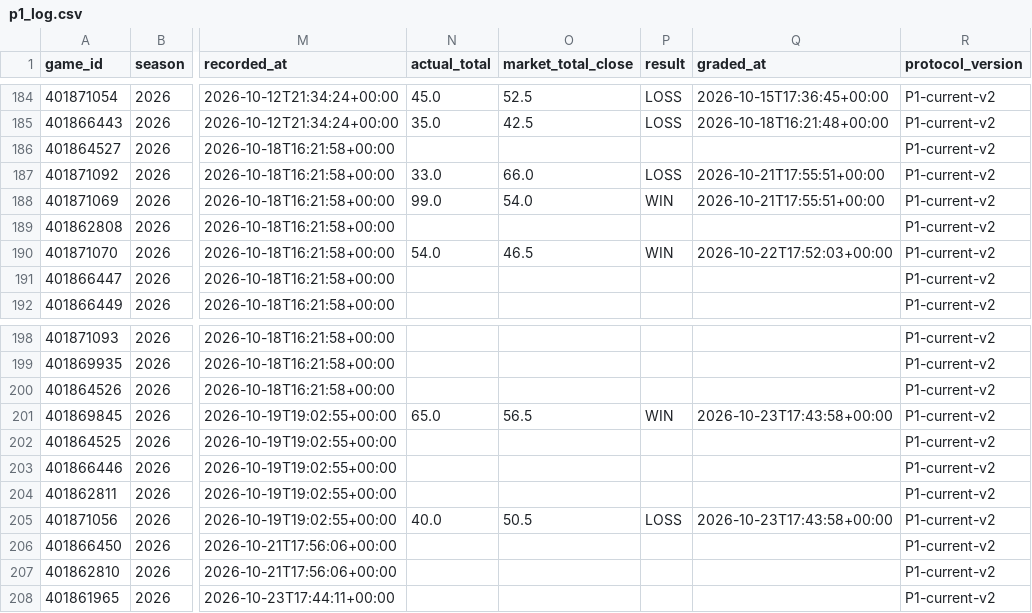
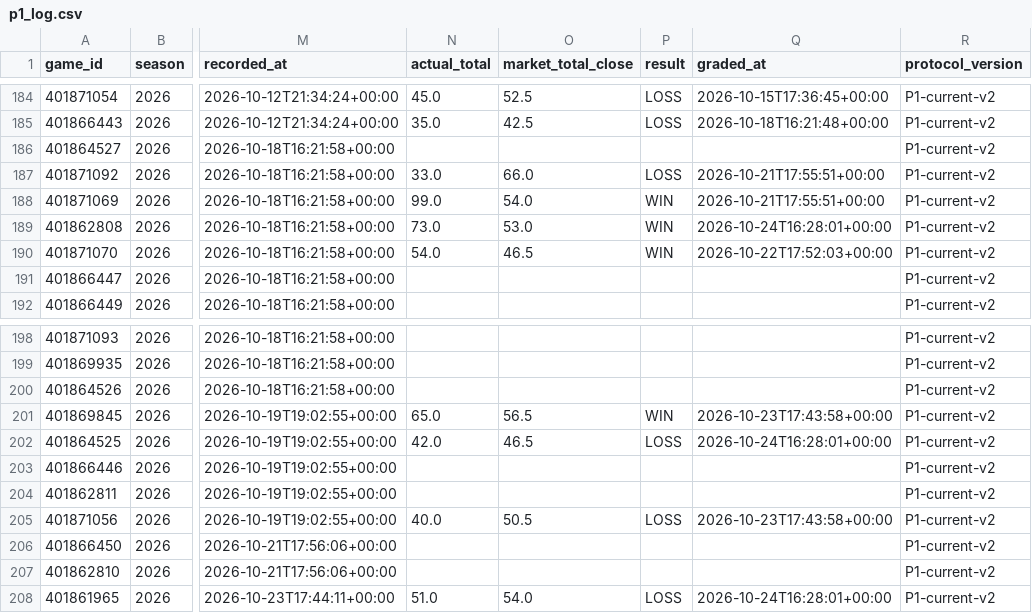
Before and after one commit to grantmelton30/fourth-down-forecast, a CSV file: ncaa-model/data/p1_log.csv, drawn as a sheet; only a part is shown, gaps mark what is left out; the diff names each change by its address in the sheet, - before the commit and + after, or states it on an @@ line.

```diff
--- a/ncaa-model/data/p1_log.csv
+++ b/ncaa-model/data/p1_log.csv
-N189 (actual_total): (empty)
+N189 (actual_total): 73.0
-O189 (market_total_close): (empty)
+O189 (market_total_close): 53.0
-P189 (result): (empty)
+P189 (result): WIN
-Q189 (graded_at): (empty)
+Q189 (graded_at): 2026-10-24T16:28:01+00:00
-N202 (actual_total): (empty)
+N202 (actual_total): 42.0
-O202 (market_total_close): (empty)
+O202 (market_total_close): 46.5
-P202 (result): (empty)
+P202 (result): LOSS
-Q202 (graded_at): (empty)
+Q202 (graded_at): 2026-10-24T16:28:01+00:00
-N208 (actual_total): (empty)
+N208 (actual_total): 51.0
-O208 (market_total_close): (empty)
+O208 (market_total_close): 54.0
-P208 (result): (empty)
+P208 (result): LOSS
-Q208 (graded_at): (empty)
+Q208 (graded_at): 2026-10-24T16:28:01+00:00
```
Also changed, not shown: data/internal/graded_games_v2.csv, nfl-model/data/w1_log.csv, 2 other files.
